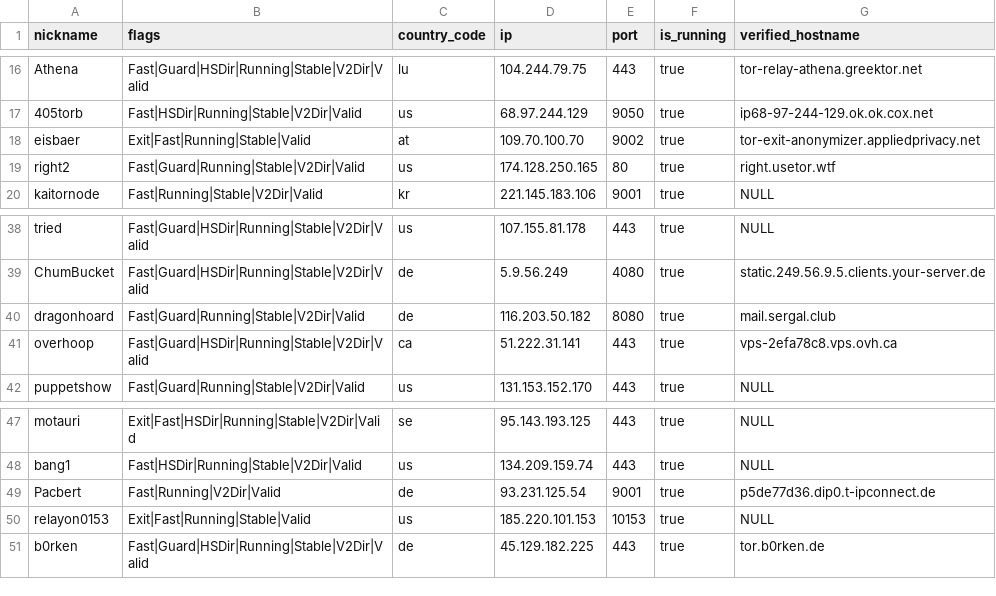
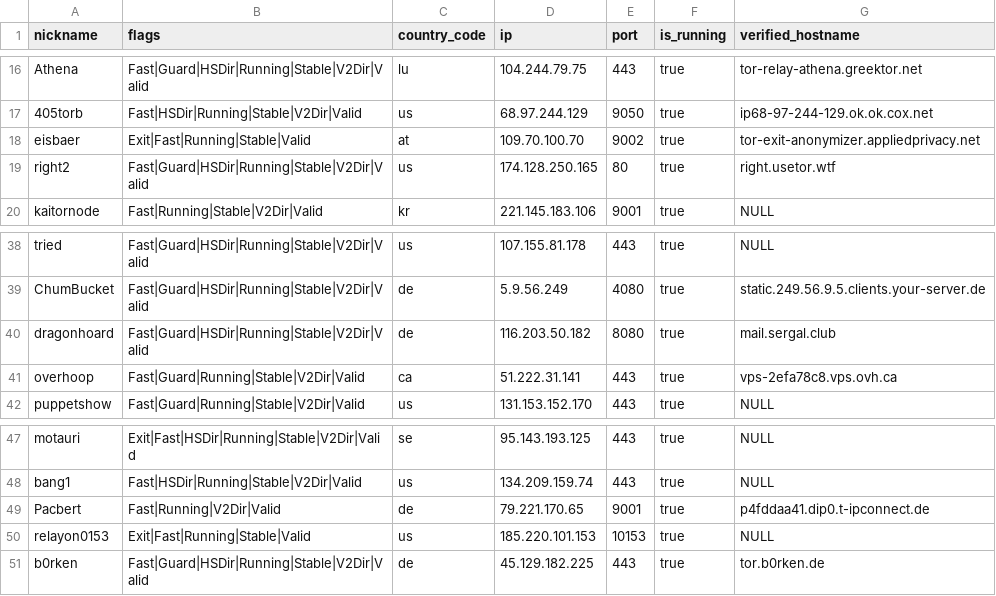
Before and after one commit to t-pol/123-test-abort, a CSV file: limited_to_50.csv, drawn as a sheet; only a part is shown, gaps mark what is left out.

```diff
--- a/limited_to_50.csv
+++ b/limited_to_50.csv
@@ -18,3 +18,3 @@
 "eisbaer","Exit|Fast|Running|Stable|Valid","at","109.70.100.70","9002",true,"tor-exit-anonymizer.appliedprivacy.net"
-"right2","Fast|Guard|Running|Stable|V2Dir|Valid","us","174.128.250.165","80",true,"right.usetor.wtf"
+"right2","Fast|Guard|HSDir|Running|Stable|V2Dir|Valid","us","174.128.250.165","80",true,"right.usetor.wtf"
 "kaitornode","Fast|Running|Stable|V2Dir|Valid","kr","221.145.183.106","9001",true,"NULL"
@@ -39,4 +39,4 @@
 "ChumBucket","Fast|Guard|HSDir|Running|Stable|V2Dir|Valid","de","5.9.56.249","4080",true,"static.249.56.9.5.clients.your-server.de"
-"dragonhoard","Fast|Guard|Running|Stable|V2Dir|Valid","de","116.203.50.182","8080",true,"mail.sergal.club"
-"overhoop","Fast|Guard|HSDir|Running|Stable|V2Dir|Valid","ca","51.222.31.141","443",true,"vps-2efa78c8.vps.ovh.ca"
+"dragonhoard","Fast|Guard|HSDir|Running|Stable|V2Dir|Valid","de","116.203.50.182","8080",true,"mail.sergal.club"
+"overhoop","Fast|Guard|Running|Stable|V2Dir|Valid","ca","51.222.31.141","443",true,"vps-2efa78c8.vps.ovh.ca"
 "puppetshow","Fast|Guard|Running|Stable|V2Dir|Valid","us","131.153.152.170","443",true,"NULL"
@@ -48,3 +48,3 @@
 "bang1","Fast|HSDir|Running|Stable|V2Dir|Valid","us","134.209.159.74","443",true,"NULL"
-"Pacbert","Fast|Running|V2Dir|Valid","de","93.231.125.54","9001",true,"p5de77d36.dip0.t-ipconnect.de"
+"Pacbert","Fast|Running|V2Dir|Valid","de","79.221.170.65","9001",true,"p4fddaa41.dip0.t-ipconnect.de"
 "relayon0153","Exit|Fast|Running|Stable|Valid","us","185.220.101.153","10153",true,"NULL"
```
Also changed, not shown: tor_feed.csv, 1 other file.
